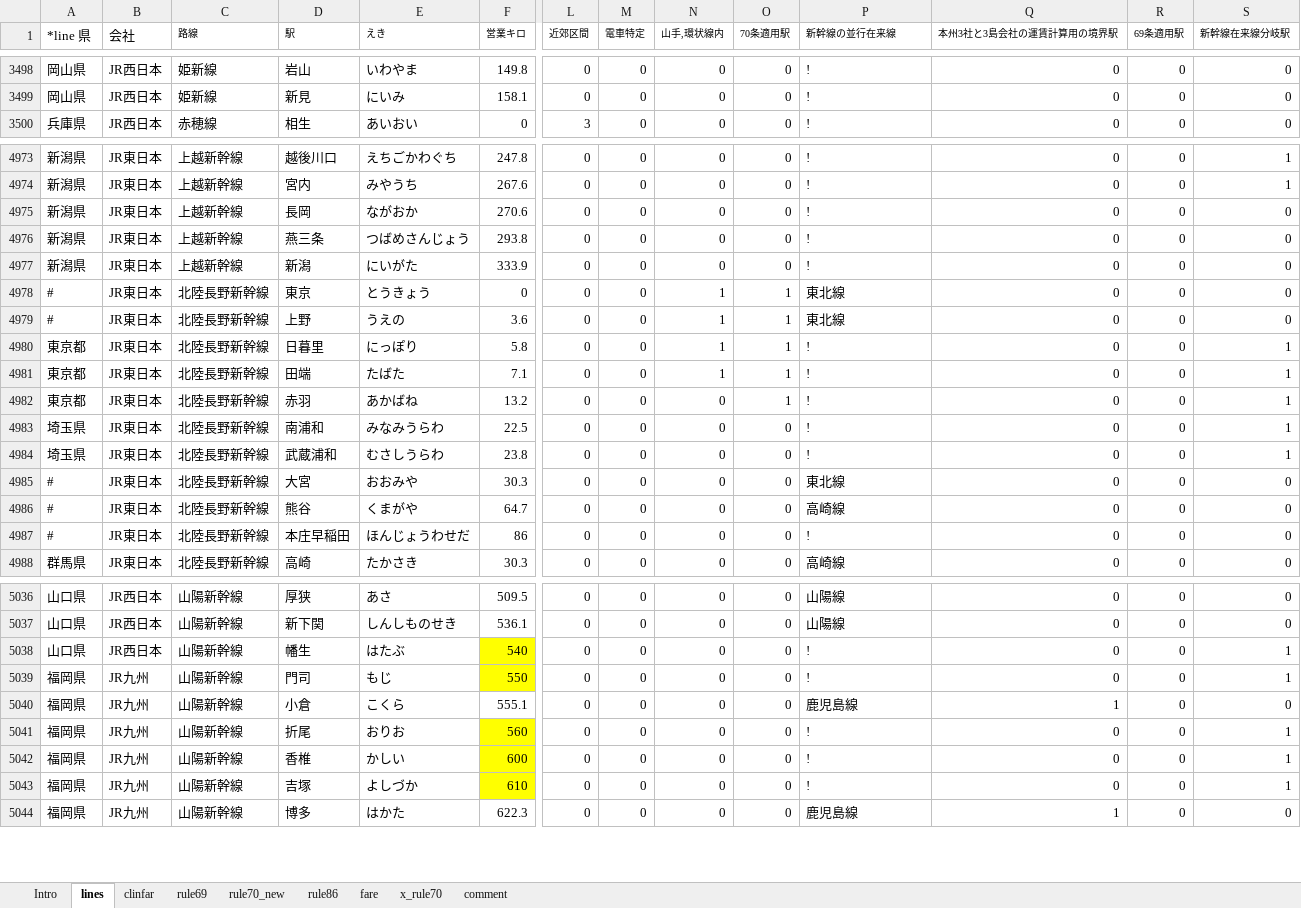
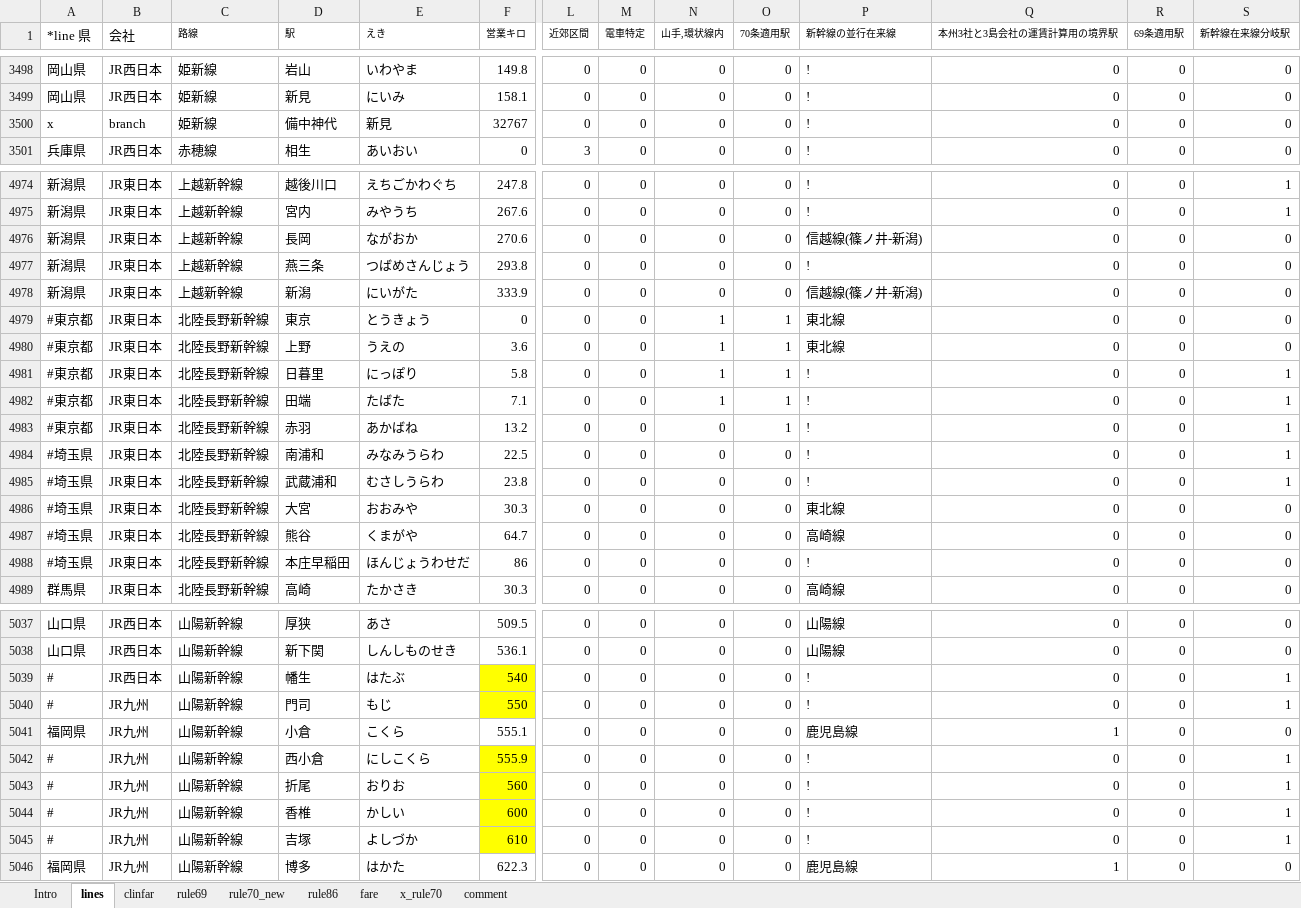
Before and after one commit to farert/farert, an Excel workbook: db/jrdb.xlsx, sheet lines, drawn as a sheet; only a part is shown, gaps mark what is left out; values as stored, in another font and other column widths than the file's, no borders; addresses are those after the commit; rows hold the shown columns only; the diff covers the shown part only; the diff names each change by its address in the sheet, - before the commit and + after, or states it on an @@ line.

```diff
--- a/db/jrdb.xlsx (sheet lines)
+++ b/db/jrdb.xlsx (sheet lines)
+row 3500: x | branch | 姫新線 | 備中神代 | 新見 | 32767 | 0 | 0 | 0 | 0 | ! | 0 | 0 | 0
-P4976 (新幹線の並行在来線): !
+P4976 (新幹線の並行在来線): 信越線(篠ノ井-新潟)
-P4978 (新幹線の並行在来線): !
+P4978 (新幹線の並行在来線): 信越線(篠ノ井-新潟)
-A4979:A4980 (*line 県): #
+A4979:A4980 (*line 県): #東京都
-A4981:A4983 (*line 県): 東京都
+A4981:A4983 (*line 県): #東京都
-A4984:A4985 (*line 県): 埼玉県
+A4984:A4985 (*line 県): #埼玉県
-A4986:A4988 (*line 県): #
+A4986:A4988 (*line 県): #埼玉県
-A5039 (*line 県): 山口県
+A5039 (*line 県): #
-A5040 (*line 県): 福岡県
+A5040 (*line 県): #
+row 5042: # | JR九州 | 山陽新幹線 | 西小倉 | にしこくら | 555.9 | 0 | 0 | 0 | 0 | ! | 0 | 0 | 1
-A5043:A5045 (*line 県): 福岡県
+A5043:A5045 (*line 県): #
```
Also changed, not shown: 129 edited cells elsewhere in this sheet, formulas that keep their value, 25 other files.
